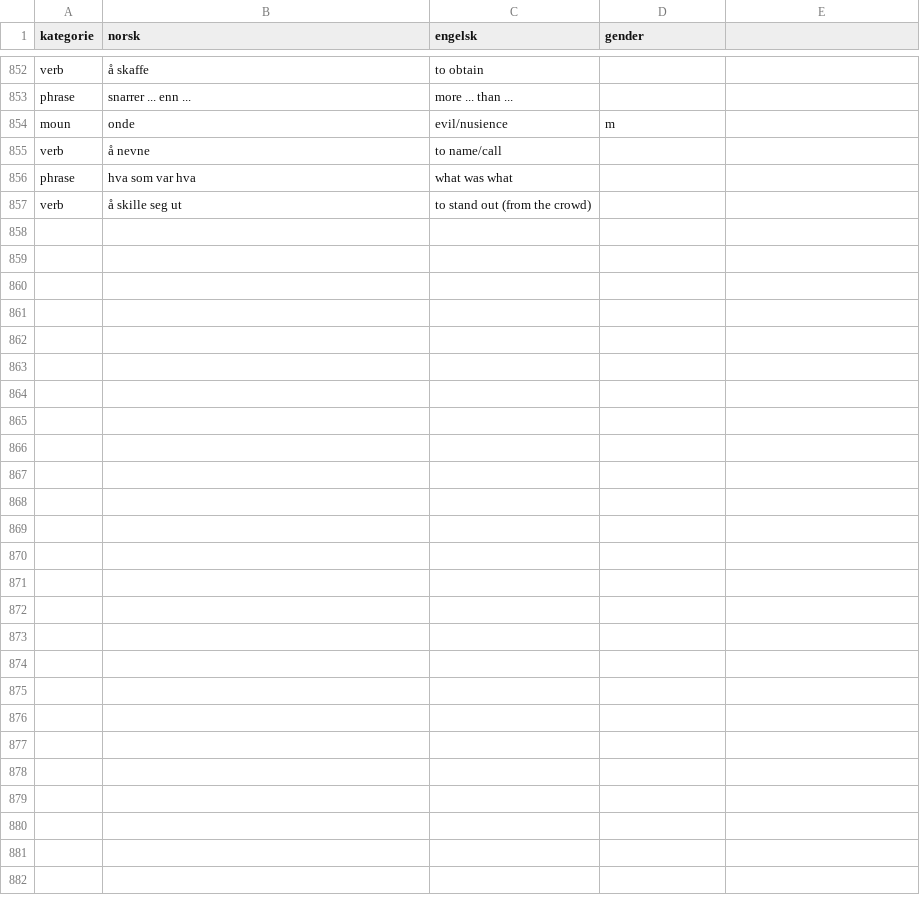
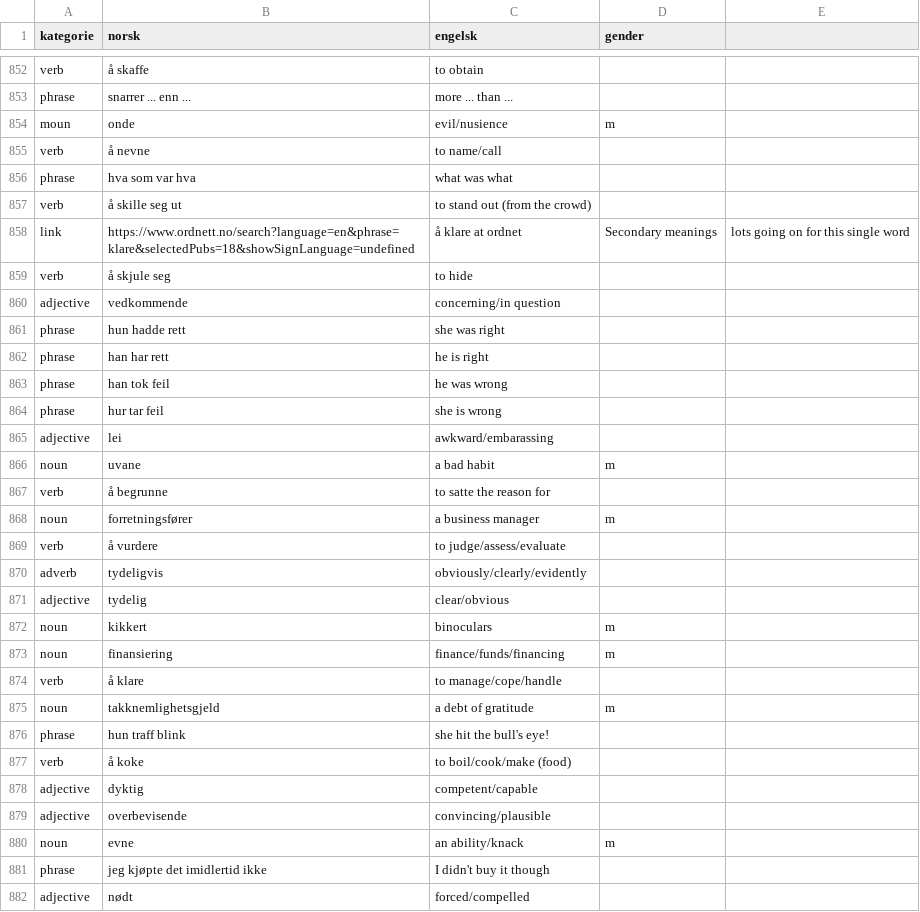
Before and after one commit to dfbr/dfbr.github.io, a CSV file: ordlist.csv, drawn as a sheet; only a part is shown, gaps mark what is left out.

Commit message:
New words

```diff
--- a/ordlist.csv
+++ b/ordlist.csv
@@ -857 +857,26 @@ phrase,hva som var hva,what was what,
 verb,å skille seg ut,to stand out (from the crowd),
+link,https://www.ordnett.no/search?language=en&phrase=klare&selectedPubs=18&showSignLanguage=undefined,å klare at ordnet,Secondary meanings, lots going on for this single word
+verb,å skjule seg,to hide,
+adjective,vedkommende,concerning/in question,
+phrase,hun hadde rett,she was right,
+phrase,han har rett,he is right,
+phrase,han tok feil,he was wrong,
+phrase,hur tar feil,she is wrong,
+adjective,lei,awkward/embarassing,
+noun,uvane,a bad habit,m
+verb,å begrunne,to satte the reason for,
+noun,forretningsfører,a business manager,m
+verb,å vurdere,to judge/assess/evaluate,
+adverb,tydeligvis,obviously/clearly/evidently,
+adjective,tydelig,clear/obvious,
+noun,kikkert,binoculars,m
+noun,finansiering,finance/funds/financing,m
+verb,å klare,to manage/cope/handle,
+noun,takknemlighetsgjeld,a debt of gratitude,m
+phrase,hun traff blink,she hit the bull's eye!,
+verb,å koke,to boil/cook/make (food),
+adjective,dyktig,competent/capable,
+adjective,overbevisende,convincing/plausible,
+noun,evne,an ability/knack,m
+phrase,jeg kjøpte det imidlertid ikke,I didn't buy it though,
+adjective,nødt,forced/compelled,
```
